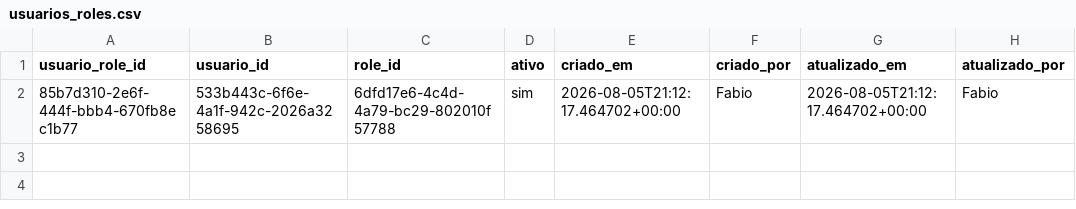
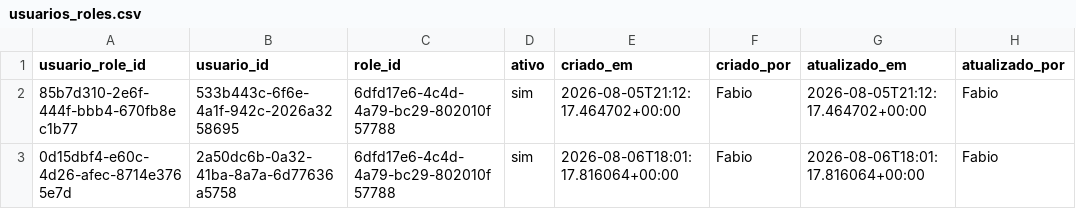
Before and after one commit to fabioser-ai/dragagem-app, a CSV file: data/usuarios_roles.csv, drawn as a sheet.

Commit message:
Update data/usuarios_roles.csv

```diff
--- a/data/usuarios_roles.csv
+++ b/data/usuarios_roles.csv
@@ -2 +2,2 @@ usuario_role_id,usuario_id,role_id,ativo,criado_em,criado_por,atualizado_em,atua
 85b7d310-2e6f-444f-bbb4-670fb8ec1b77,533b443c-6f6e-4a1f-942c-2026a3258695,6dfd17e6-4c4d-4a79-bc29-802010f57788,sim,2026-08-05T21:12:17.464702+00:00,Fabio,2026-08-05T21:12:17.464702+00:00,Fabio
+0d15dbf4-e60c-4d26-afec-8714e3765e7d,2a50dc6b-0a32-41ba-8a7a-6d77636a5758,6dfd17e6-4c4d-4a79-bc29-802010f57788,sim,2026-08-06T18:01:17.816064+00:00,Fabio,2026-08-06T18:01:17.816064+00:00,Fabio
```
